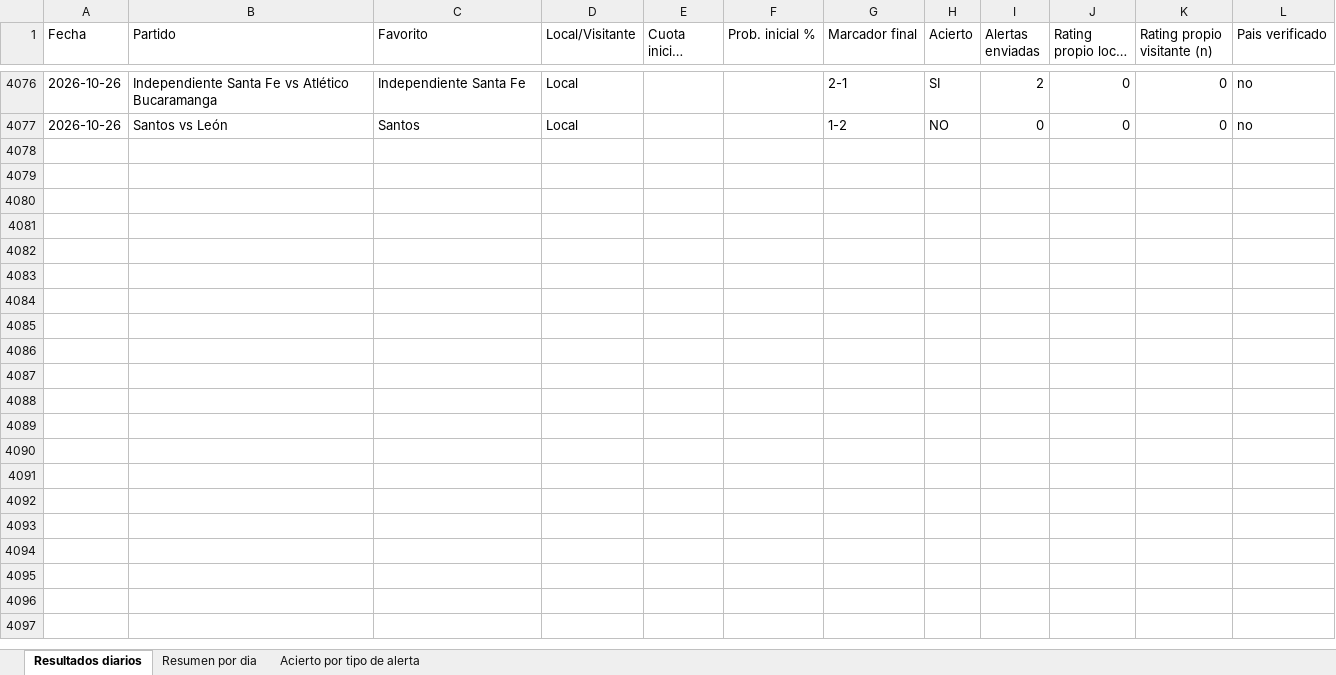
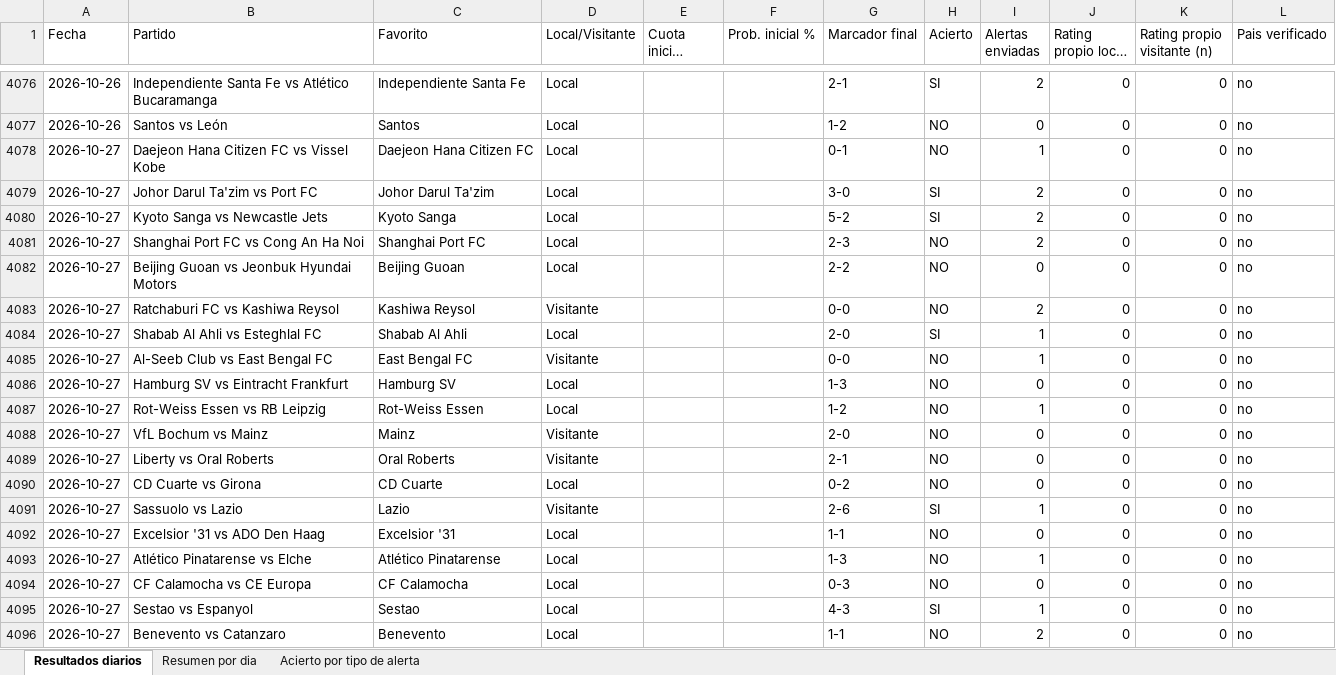
Before and after one commit to erikolivo/Mimoexcel, an Excel workbook: data/estadisticas.xlsx, sheet Resultados diarios, drawn as a sheet; only a part is shown, gaps mark what is left out; long unchanged cells end in …; values as stored, in another font and other column widths than the file's, no borders; the diff covers the shown part only; the diff names each change by its address in the sheet, - before the commit and + after, or states it on an @@ line.

```diff
--- a/data/estadisticas.xlsx (sheet Resultados diarios)
+++ b/data/estadisticas.xlsx (sheet Resultados diarios)
+row 4078: 2026-10-27 | Daejeon Hana Citizen FC vs Vissel Kobe | Daejeon Hana Citizen FC | Local |  |  | 0-1 | NO | 1 | 0 | 0 | no
+row 4079: 2026-10-27 | Johor Darul Ta'zim vs Port FC | Johor Darul Ta'zim | Local |  |  | 3-0 | SI | 2 | 0 | 0 | no
+row 4080: 2026-10-27 | Kyoto Sanga vs Newcastle Jets | Kyoto Sanga | Local |  |  | 5-2 | SI | 2 | 0 | 0 | no
+row 4081: 2026-10-27 | Shanghai Port FC vs Cong An Ha Noi | Shanghai Port FC | Local |  |  | 2-3 | NO | 2 | 0 | 0 | no
+row 4082: 2026-10-27 | Beijing Guoan vs Jeonbuk Hyundai Motors | Beijing Guoan | Local |  |  | 2-2 | NO | 0 | 0 | 0 | no
+row 4083: 2026-10-27 | Ratchaburi FC vs Kashiwa Reysol | Kashiwa Reysol | Visitante |  |  | 0-0 | NO | 2 | 0 | 0 | no
+row 4084: 2026-10-27 | Shabab Al Ahli vs Esteghlal FC | Shabab Al Ahli | Local |  |  | 2-0 | SI | 1 | 0 | 0 | no
+row 4085: 2026-10-27 | Al-Seeb Club vs East Bengal FC | East Bengal FC | Visitante |  |  | 0-0 | NO | 1 | 0 | 0 | no
+row 4086: 2026-10-27 | Hamburg SV vs Eintracht Frankfurt | Hamburg SV | Local |  |  | 1-3 | NO | 0 | 0 | 0 | no
+row 4087: 2026-10-27 | Rot-Weiss Essen vs RB Leipzig | Rot-Weiss Essen | Local |  |  | 1-2 | NO | 1 | 0 | 0 | no
+row 4088: 2026-10-27 | VfL Bochum vs Mainz | Mainz | Visitante |  |  | 2-0 | NO | 0 | 0 | 0 | no
+row 4089: 2026-10-27 | Liberty vs Oral Roberts | Oral Roberts | Visitante |  |  | 2-1 | NO | 0 | 0 | 0 | no
+row 4090: 2026-10-27 | CD Cuarte vs Girona | CD Cuarte | Local |  |  | 0-2 | NO | 0 | 0 | 0 | no
+row 4091: 2026-10-27 | Sassuolo vs Lazio | Lazio | Visitante |  |  | 2-6 | SI | 1 | 0 | 0 | no
+row 4092: 2026-10-27 | Excelsior '31 vs ADO Den Haag | Excelsior '31 | Local |  |  | 1-1 | NO | 0 | 0 | 0 | no
+row 4093: 2026-10-27 | Atlético Pinatarense vs Elche | Atlético Pinatarense | Local |  |  | 1-3 | NO | 1 | 0 | 0 | no
+row 4094: 2026-10-27 | CF Calamocha vs CE Europa | CF Calamocha | Local |  |  | 0-3 | NO | 0 | 0 | 0 | no
+row 4095: 2026-10-27 | Sestao vs Espanyol | Sestao | Local |  |  | 4-3 | SI | 1 | 0 | 0 | no
+row 4096: 2026-10-27 | Benevento vs Catanzaro | Benevento | Local |  |  | 1-1 | NO | 2 | 0 | 0 | no
```
Also changed, not shown: 72 added rows elsewhere in this sheet, sheet Acierto por tipo de alerta, sheet Resumen por dia, 7 other files.
